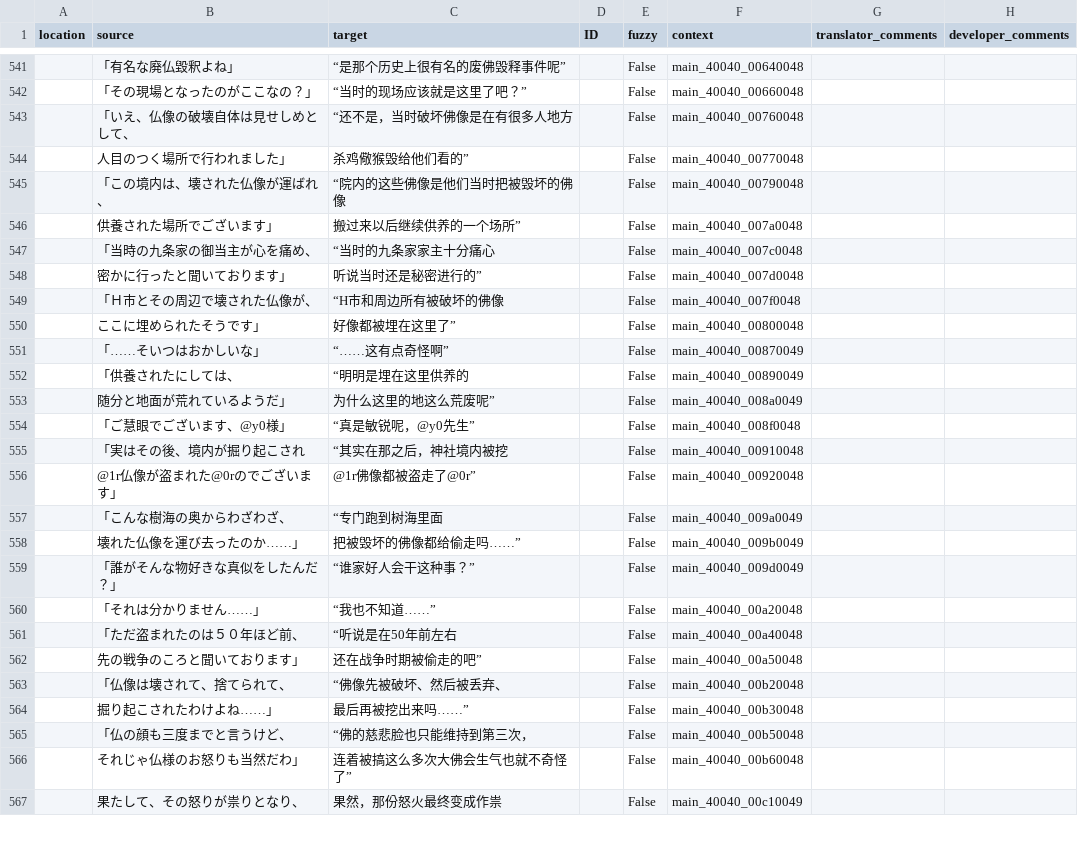
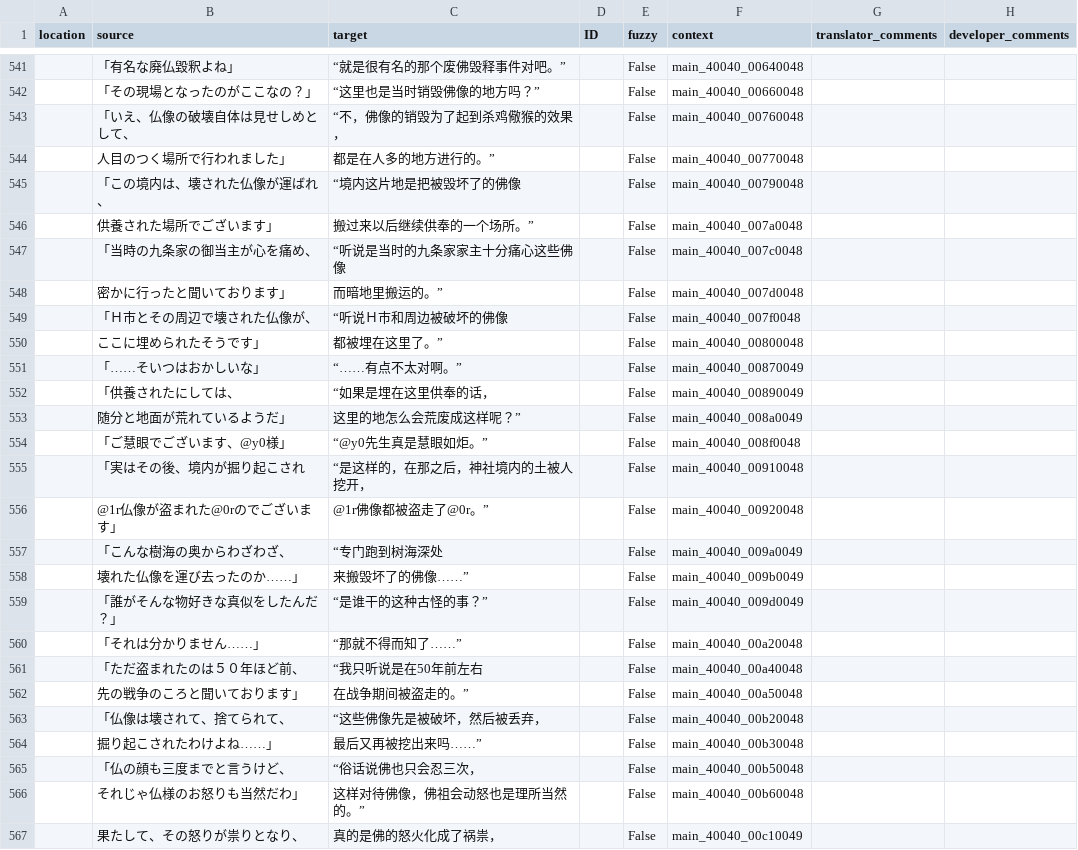
Before and after one commit to 999maip/shiin_test, a CSV file: text/chapter3_cn.csv, drawn as a sheet; only a part is shown, gaps mark what is left out; the diff covers the shown part only.

```diff
--- a/text/chapter3_cn.csv
+++ b/text/chapter3_cn.csv
@@ -541,27 +541,27 @@
-"","「有名な廃仏毀釈よね」","“是那个历史上很有名的废佛毁释事件呢”","","False","main_40040_00640048","",""
-"","「その現場となったのがここなの？」","“当时的现场应该就是这里了吧？”","","False","main_40040_00660048","",""
-"","「いえ、仏像の破壊自体は見せしめとして、","“还不是，当时破坏佛像是在有很多人地方","","False","main_40040_00760048","",""
-"","　人目のつく場所で行われました」","　杀鸡儆猴毁给他们看的”","","False","main_40040_00770048","",""
-"","「この境内は、壊された仏像が運ばれ、","“院内的这些佛像是他们当时把被毁坏的佛像","","False","main_40040_00790048","",""
-"","　供養された場所でございます」","　搬过来以后继续供养的一个场所”","","False","main_40040_007a0048","",""
-"","「当時の九条家の御当主が心を痛め、","“当时的九条家家主十分痛心","","False","main_40040_007c0048","",""
-"","　密かに行ったと聞いております」","　听说当时还是秘密进行的”","","False","main_40040_007d0048","",""
-"","「Ｈ市とその周辺で壊された仏像が、","“H市和周边所有被破坏的佛像","","False","main_40040_007f0048","",""
-"","　ここに埋められたそうです」","　好像都被埋在这里了”","","False","main_40040_00800048","",""
-"","「……そいつはおかしいな」","“……这有点奇怪啊”","","False","main_40040_00870049","",""
-"","「供養されたにしては、","“明明是埋在这里供养的","","False","main_40040_00890049","",""
-"","　随分と地面が荒れているようだ」","　为什么这里的地这么荒废呢”","","False","main_40040_008a0049","",""
-"","「ご慧眼でございます、@y0様」","“真是敏锐呢，@y0先生”","","False","main_40040_008f0048","",""
-"","「実はその後、境内が掘り起こされ","“其实在那之后，神社境内被挖","","False","main_40040_00910048","",""
-"","　@1r仏像が盗まれた@0rのでございます」","　@1r佛像都被盗走了@0r”","","False","main_40040_00920048","",""
-"","「こんな樹海の奥からわざわざ、","“专门跑到树海里面","","False","main_40040_009a0049","",""
-"","　壊れた仏像を運び去ったのか……」","　把被毁坏的佛像都给偷走吗……”","","False","main_40040_009b0049","",""
-"","「誰がそんな物好きな真似をしたんだ？」","“谁家好人会干这种事？”","","False","main_40040_009d0049","",""
-"","「それは分かりません……」","“我也不知道……”","","False","main_40040_00a20048","",""
-"","「ただ盗まれたのは５０年ほど前、","“听说是在50年前左右","","False","main_40040_00a40048","",""
-"","　先の戦争のころと聞いております」","　还在战争时期被偷走的吧”","","False","main_40040_00a50048","",""
-"","「仏像は壊されて、捨てられて、","“佛像先被破坏、然后被丢弃、","","False","main_40040_00b20048","",""
-"","　掘り起こされたわけよね……」","　最后再被挖出来吗……”","","False","main_40040_00b30048","",""
-"","「仏の顔も三度までと言うけど、","“佛的慈悲脸也只能维持到第三次，","","False","main_40040_00b50048","",""
-"","　それじゃ仏様のお怒りも当然だわ」","　连着被搞这么多次大佛会生气也就不奇怪了”","","False","main_40040_00b60048","",""
-"","果たして、その怒りが祟りとなり、","果然，那份怒火最终变成作祟","","False","main_40040_00c10049","",""
+"","「有名な廃仏毀釈よね」","“就是很有名的那个废佛毁释事件对吧。”","","False","main_40040_00640048","",""
+"","「その現場となったのがここなの？」","“这里也是当时销毁佛像的地方吗？”","","False","main_40040_00660048","",""
+"","「いえ、仏像の破壊自体は見せしめとして、","“不，佛像的销毁为了起到杀鸡儆猴的效果，","","False","main_40040_00760048","",""
+"","　人目のつく場所で行われました」","　都是在人多的地方进行的。”","","False","main_40040_00770048","",""
+"","「この境内は、壊された仏像が運ばれ、","“境内这片地是把被毁坏了的佛像","","False","main_40040_00790048","",""
+"","　供養された場所でございます」","　搬过来以后继续供奉的一个场所。”","","False","main_40040_007a0048","",""
+"","「当時の九条家の御当主が心を痛め、","“听说是当时的九条家家主十分痛心这些佛像","","False","main_40040_007c0048","",""
+"","　密かに行ったと聞いております」","　而暗地里搬运的。”","","False","main_40040_007d0048","",""
+"","「Ｈ市とその周辺で壊された仏像が、","“听说Ｈ市和周边被破坏的佛像","","False","main_40040_007f0048","",""
+"","　ここに埋められたそうです」","　都被埋在这里了。”","","False","main_40040_00800048","",""
+"","「……そいつはおかしいな」","“……有点不太对啊。”","","False","main_40040_00870049","",""
+"","「供養されたにしては、","“如果是埋在这里供奉的话，","","False","main_40040_00890049","",""
+"","　随分と地面が荒れているようだ」","　这里的地怎么会荒废成这样呢？”","","False","main_40040_008a0049","",""
+"","「ご慧眼でございます、@y0様」","“@y0先生真是慧眼如炬。”","","False","main_40040_008f0048","",""
+"","「実はその後、境内が掘り起こされ","“是这样的，在那之后，神社境内的土被人挖开，","","False","main_40040_00910048","",""
+"","　@1r仏像が盗まれた@0rのでございます」","　@1r佛像都被盗走了@0r。”","","False","main_40040_00920048","",""
+"","「こんな樹海の奥からわざわざ、","“专门跑到树海深处","","False","main_40040_009a0049","",""
+"","　壊れた仏像を運び去ったのか……」","　来搬毁坏了的佛像……”","","False","main_40040_009b0049","",""
+"","「誰がそんな物好きな真似をしたんだ？」","“是谁干的这种古怪的事？”","","False","main_40040_009d0049","",""
+"","「それは分かりません……」","“那就不得而知了……”","","False","main_40040_00a20048","",""
+"","「ただ盗まれたのは５０年ほど前、","“我只听说是在50年前左右","","False","main_40040_00a40048","",""
+"","　先の戦争のころと聞いております」","　在战争期间被盗走的。”","","False","main_40040_00a50048","",""
+"","「仏像は壊されて、捨てられて、","“这些佛像先是被破坏，然后被丢弃，","","False","main_40040_00b20048","",""
+"","　掘り起こされたわけよね……」","　最后又再被挖出来吗……”","","False","main_40040_00b30048","",""
+"","「仏の顔も三度までと言うけど、","“俗话说佛也只会忍三次，","","False","main_40040_00b50048","",""
+"","　それじゃ仏様のお怒りも当然だわ」","　这样对待佛像，佛祖会动怒也是理所当然的。”","","False","main_40040_00b60048","",""
+"","果たして、その怒りが祟りとなり、","真的是佛的怒火化成了祸祟，","","False","main_40040_00c10049","",""
```
Also changed, not shown: 93 edited cells elsewhere in this file.
